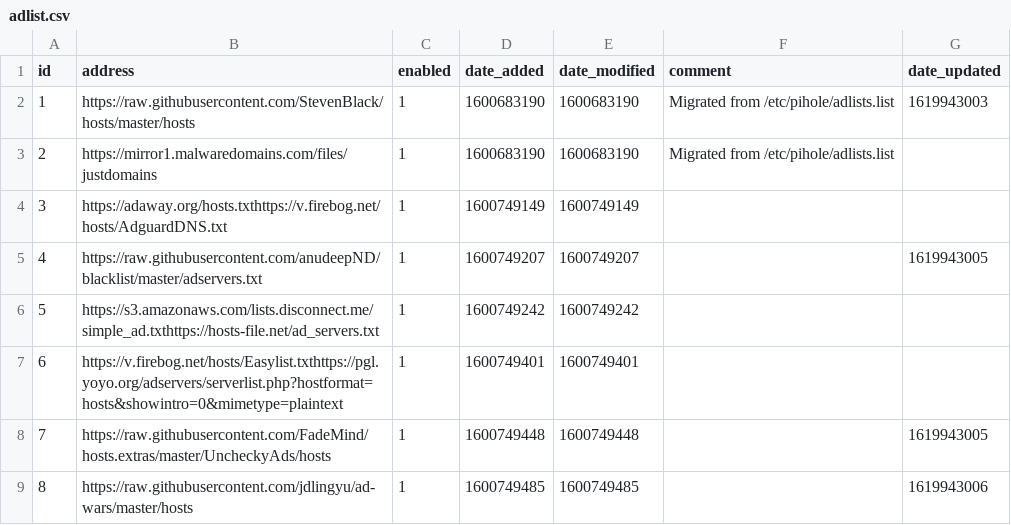
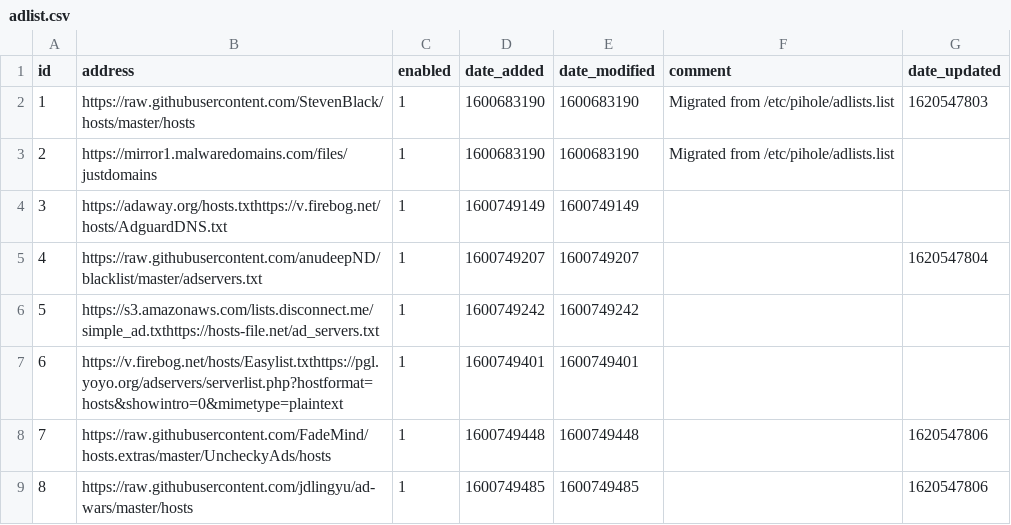
Before and after one commit to johnr9816/my-pihole-lists, a CSV file: adlist.csv, drawn as a sheet.

Commit message:
Updated May  9, 2021  6:00AM

```diff
--- a/adlist.csv
+++ b/adlist.csv
@@ -1,9 +1,9 @@
 id,address,enabled,date_added,date_modified,comment,date_updated
-1,https://raw.githubusercontent.com/StevenBlack/hosts/master/hosts,1,1600683190,1600683190,"Migrated from /etc/pihole/adlists.list",1619943003
+1,https://raw.githubusercontent.com/StevenBlack/hosts/master/hosts,1,1600683190,1600683190,"Migrated from /etc/pihole/adlists.list",1620547803
 2,https://mirror1.malwaredomains.com/files/justdomains,1,1600683190,1600683190,"Migrated from /etc/pihole/adlists.list",
 3,https://adaway.org/hosts.txthttps://v.firebog.net/hosts/AdguardDNS.txt,1,1600749149,1600749149,,
-4,https://raw.githubusercontent.com/anudeepND/blacklist/master/adservers.txt,1,1600749207,1600749207,,1619943005
+4,https://raw.githubusercontent.com/anudeepND/blacklist/master/adservers.txt,1,1600749207,1600749207,,1620547804
 5,https://s3.amazonaws.com/lists.disconnect.me/simple_ad.txthttps://hosts-file.net/ad_servers.txt,1,1600749242,1600749242,,
 6,https://v.firebog.net/hosts/Easylist.txthttps://pgl.yoyo.org/adservers/serverlist.php?hostformat=hosts&showintro=0&mimetype=plaintext,1,1600749401,1600749401,,
-7,https://raw.githubusercontent.com/FadeMind/hosts.extras/master/UncheckyAds/hosts,1,1600749448,1600749448,,1619943005
-8,https://raw.githubusercontent.com/jdlingyu/ad-wars/master/hosts,1,1600749485,1600749485,,1619943006
+7,https://raw.githubusercontent.com/FadeMind/hosts.extras/master/UncheckyAds/hosts,1,1600749448,1600749448,,1620547806
+8,https://raw.githubusercontent.com/jdlingyu/ad-wars/master/hosts,1,1600749485,1600749485,,1620547806
```
